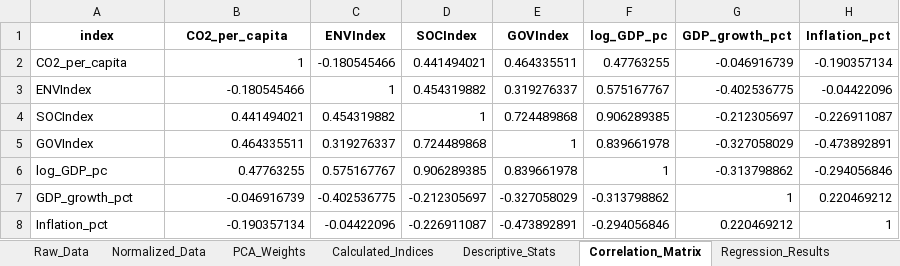
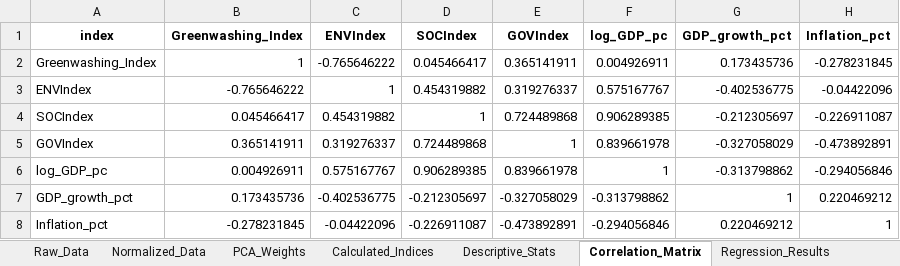
Before and after one commit to ibrahimguney/ESGT-analysis, an Excel workbook: sustainability_model_results.xlsx, sheet Correlation_Matrix, drawn as a sheet; values as stored, in another font and other column widths than the file's, no borders; removed rows and columns are numbered as before the commit, all else as after; the diff names each change by its address in the sheet, - before the commit and + after, or states it on an @@ line.

Commit message:
Implement National Greenwashing Index (NGI) modeling and update reporting

```diff
--- a/sustainability_model_results.xlsx (sheet Correlation_Matrix)
+++ b/sustainability_model_results.xlsx (sheet Correlation_Matrix)
-B1: CO2_per_capita
+B1: Greenwashing_Index
-row 2: CO2_per_capita | 1 | -0.180545466 | 0.441494021 | 0.464335511 | 0.47763255 | -0.046916739 | -0.190357134
+row 2: Greenwashing_Index | 1 | -0.765646222 | 0.045466417 | 0.365141911 | 0.004926911 | 0.173435736 | -0.278231845
-B3 (Greenwashing_Index): -0.180545466
+B3 (Greenwashing_Index): -0.765646222
-B4 (Greenwashing_Index): 0.441494021
+B4 (Greenwashing_Index): 0.045466417
-B5 (Greenwashing_Index): 0.464335511
+B5 (Greenwashing_Index): 0.365141911
-B6 (Greenwashing_Index): 0.47763255
+B6 (Greenwashing_Index): 0.004926911
-B7 (Greenwashing_Index): -0.046916739
+B7 (Greenwashing_Index): 0.173435736
-B8 (Greenwashing_Index): -0.190357134
+B8 (Greenwashing_Index): -0.278231845
```
Also changed, not shown: sheet Regression_Results, sheet Calculated_Indices, sheet Descriptive_Stats, 5 other files.
